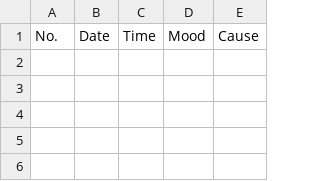
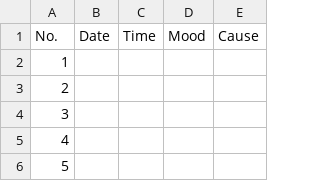
Before and after one commit to nooramtul98/dear-data, a CSV file: Dear Data 100.csv, drawn as a sheet; the diff names each change by its address in the sheet, - before the commit and + after, or states it on an @@ line.

Commit message:
Update Dear Data 100.csv

```diff
--- a/Dear Data 100.csv
+++ b/Dear Data 100.csv
+row 2: 1
+row 3: 2
+row 4: 3
+row 5: 4
+row 6: 5
```
